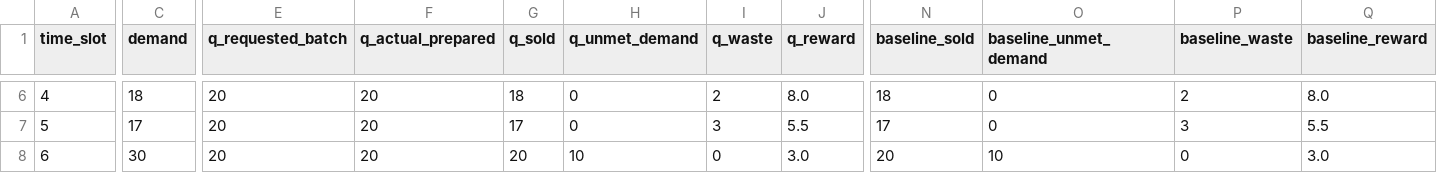
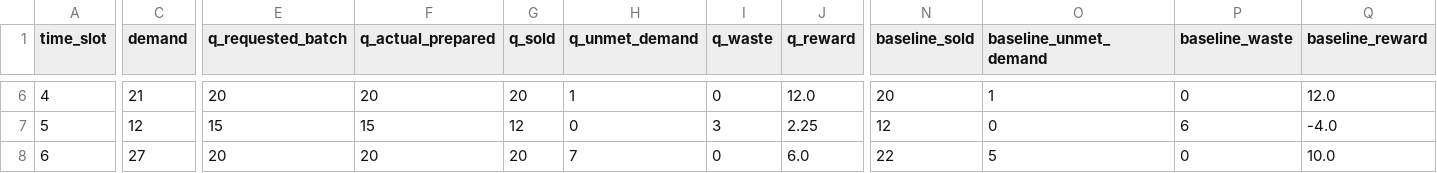
Before and after one commit to Shahid20-K/AI-A2-Canteen-qlearning, a CSV file: results/sample_episode_trace.csv, drawn as a sheet; only a part is shown, gaps mark what is left out; the diff covers the shown part only; the diff names each change by its address in the sheet, - before the commit and + after, or states it on an @@ line.

```diff
--- a/results/sample_episode_trace.csv
+++ b/results/sample_episode_trace.csv
-C6 (demand): 18
+C6 (demand): 21
-G6 (q_sold): 18
+G6 (q_sold): 20
-H6 (q_unmet_demand): 0
+H6 (q_unmet_demand): 1
-I6 (q_waste): 2
+I6 (q_waste): 0
-J6 (q_reward): 8.0
+J6 (q_reward): 12.0
-N6 (baseline_sold): 18
+N6 (baseline_sold): 20
-O6 (baseline_unmet_demand): 0
+O6 (baseline_unmet_demand): 1
-P6 (baseline_waste): 2
+P6 (baseline_waste): 0
-Q6 (baseline_reward): 8.0
+Q6 (baseline_reward): 12.0
-C7 (demand): 17
+C7 (demand): 12
-E7 (q_requested_batch): 20
+E7 (q_requested_batch): 15
-F7 (q_actual_prepared): 20
+F7 (q_actual_prepared): 15
-G7 (q_sold): 17
+G7 (q_sold): 12
-J7 (q_reward): 5.5
+J7 (q_reward): 2.25
-N7 (baseline_sold): 17
+N7 (baseline_sold): 12
-P7 (baseline_waste): 3
+P7 (baseline_waste): 6
-Q7 (baseline_reward): 5.5
+Q7 (baseline_reward): -4.0
-C8 (demand): 30
+C8 (demand): 27
-H8 (q_unmet_demand): 10
+H8 (q_unmet_demand): 7
-J8 (q_reward): 3.0
+J8 (q_reward): 6.0
-N8 (baseline_sold): 20
+N8 (baseline_sold): 22
-O8 (baseline_unmet_demand): 10
+O8 (baseline_unmet_demand): 5
-Q8 (baseline_reward): 3.0
+Q8 (baseline_reward): 10.0
```
Also changed, not shown: 37 edited cells elsewhere in this file, 19 other files.
